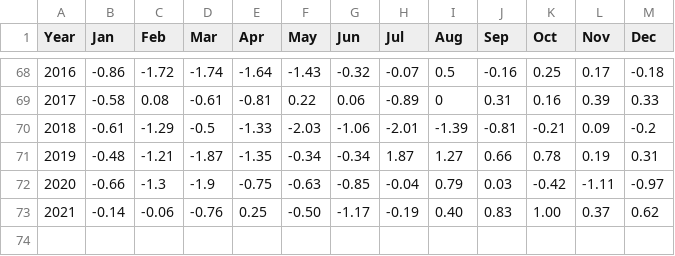
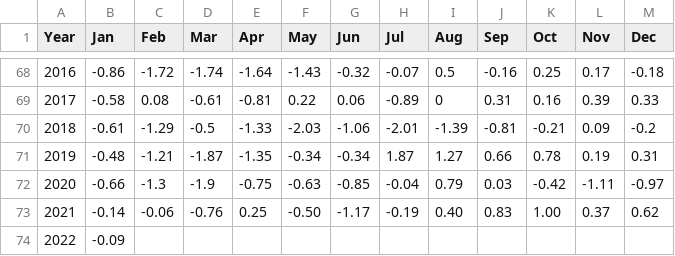
Before and after one commit to csu-tropical/csu-tropical, a CSV file: _data/forecasting/csu_amo.csv, drawn as a sheet; only a part is shown, gaps mark what is left out; the diff names each change by its address in the sheet, - before the commit and + after, or states it on an @@ line.

Commit message:
Update with January 2022 AMO value

```diff
--- a/_data/forecasting/csu_amo.csv
+++ b/_data/forecasting/csu_amo.csv
+row 74: 2022 | -0.09
```
